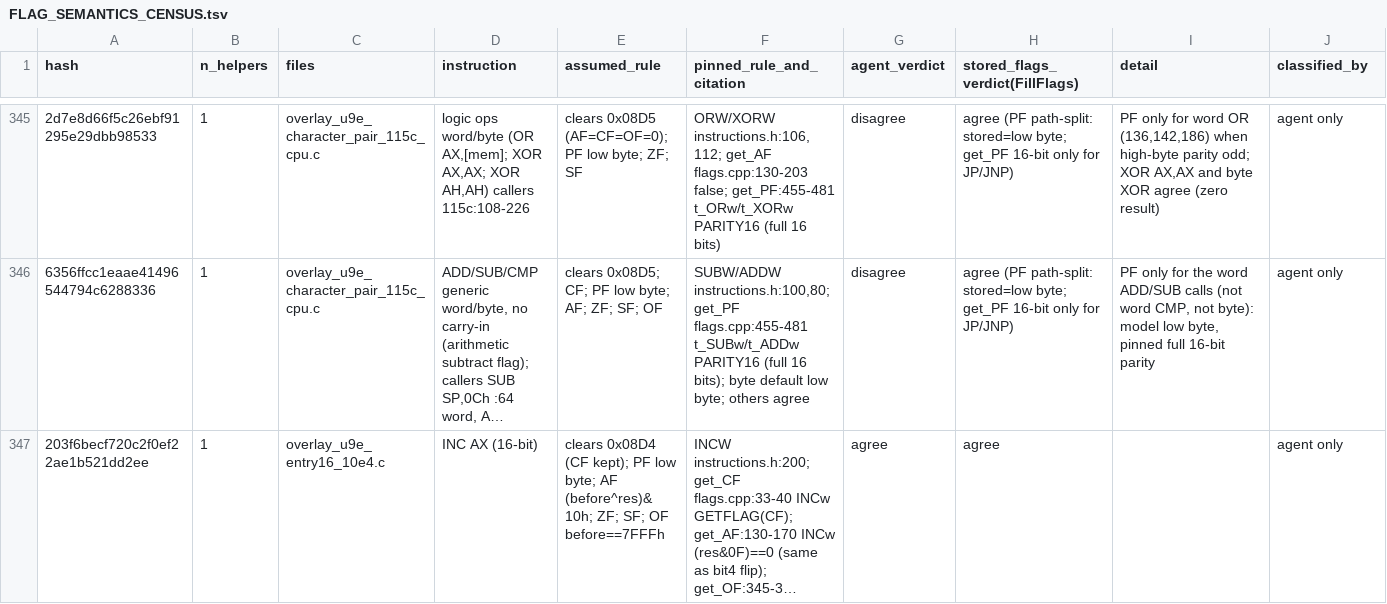
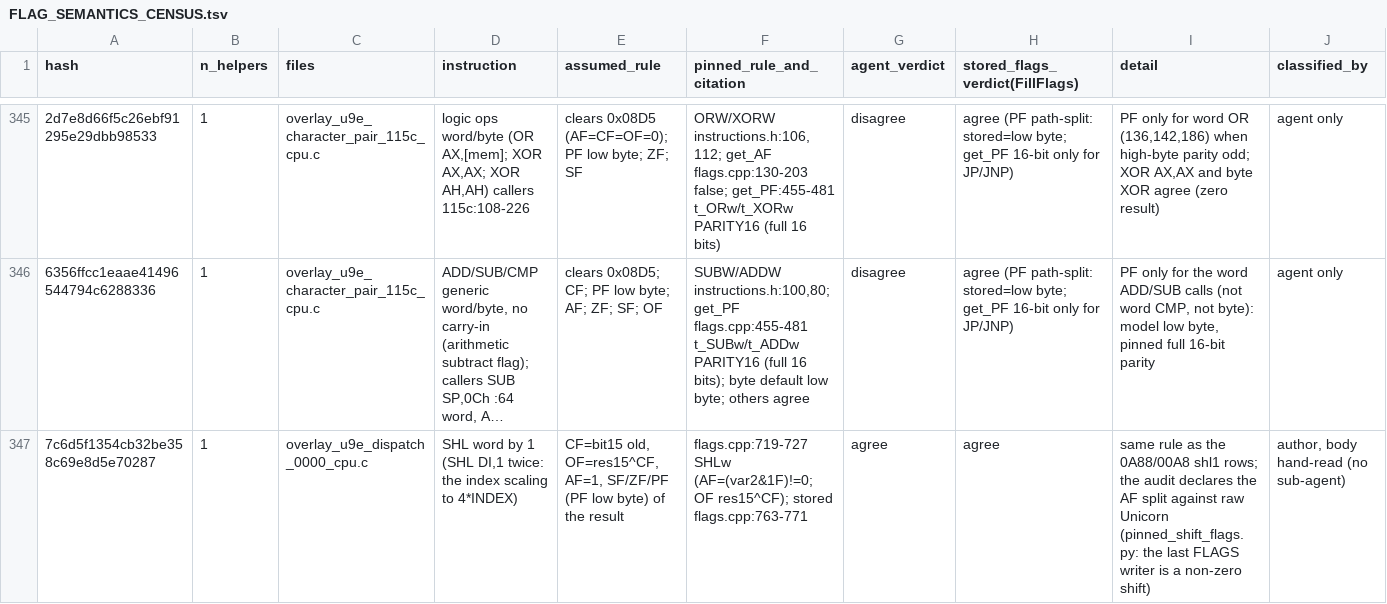
Before and after one commit to huntergdavis/poolrad-decomp, a TSV file: docs/re/FLAG_SEMANTICS_CENSUS.tsv, drawn as a sheet; only a part is shown, gaps mark what is left out; the shorter side is filled out with more unchanged rows; long unchanged cells end in …; rows hold the shown columns only; the diff covers the shown part only; the diff names each change by its address in the sheet, - before the commit and + after, or states it on an @@ line.

```diff
--- a/docs/re/FLAG_SEMANTICS_CENSUS.tsv
+++ b/docs/re/FLAG_SEMANTICS_CENSUS.tsv
+row 347: 7c6d5f1354cb32be358c69e8d5e70287 | 1 | overlay_u9e_dispatch_0000_cpu.c | SHL word by 1 (SHL DI,1 twice: the index scaling to 4*INDEX) | CF=bit15 old, OF=res15^CF, AF=1, SF/ZF/PF (PF low byte) of the result | flags.cpp:719-727 SHLw (AF=(var2&1F)!=0; OF res15^CF); stored flags.cpp:763-771 | agree | agree | same rule as the 0A88/00A8 shl1 rows; the audit declares the AF split against raw Unicorn (pinned_shift_flags.py: the last FLAGS writer is a non-zero shift) | author, body hand-read (no sub-agent)
```
Also changed, not shown: 1 added row elsewhere in this file.
